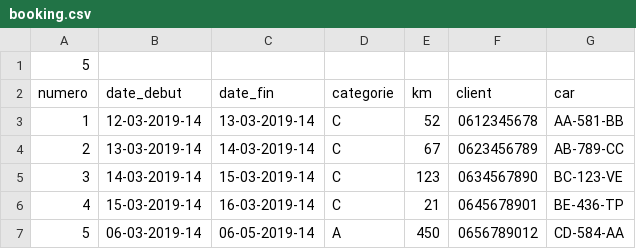
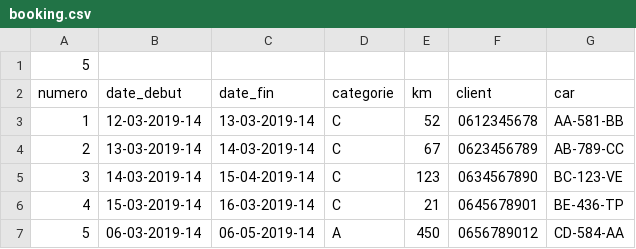
Before and after one commit to Dunateo/Sixt, a CSV file: files/booking.csv, drawn as a sheet.

```diff
--- a/files/booking.csv
+++ b/files/booking.csv
@@ -4,3 +4,3 @@ numero;date_debut;date_fin;categorie;km;client;car
 2;13-03-2019-14;14-03-2019-14;C;67;0623456789;AB-789-CC
-3;14-03-2019-14;15-03-2019-14;C;123;0634567890;BC-123-VE
+3;14-03-2019-14;15-04-2019-14;C;123;0634567890;BC-123-VE
 4;15-03-2019-14;16-03-2019-14;C;21;0645678901;BE-436-TP
```
Also changed, not shown: 11 other files.
